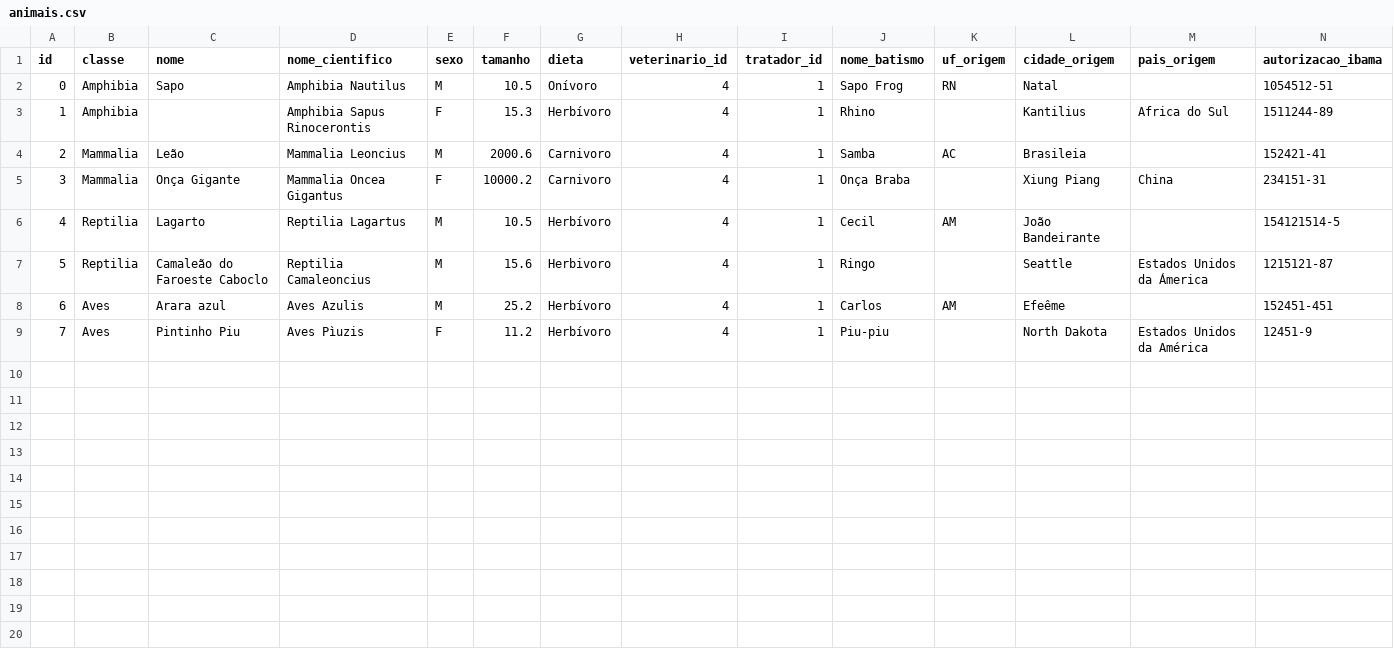
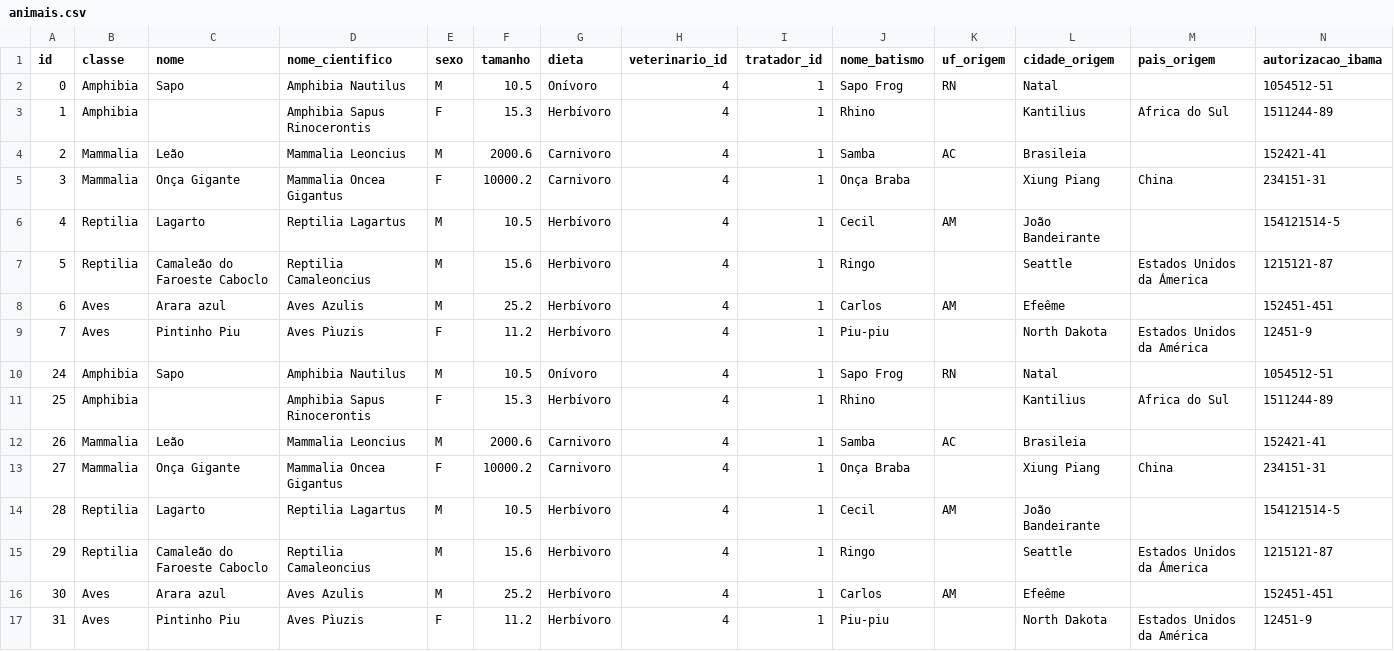
Before and after one commit to MatheusrdSantos/oop-petshop-management, a CSV file: storage/animais.csv, drawn as a sheet; only a part is shown; rows hold the shown columns only; the diff names each change by its address in the sheet, - before the commit and + after, or states it on an @@ line.

```diff
--- a/storage/animais.csv
+++ b/storage/animais.csv
+row 10: 24 | Amphibia | Sapo | Amphibia Nautilus | M | 10.5 | Onívoro | 4 | 1 | Sapo Frog | RN | Natal |  | 1054512-51
+row 11: 25 | Amphibia |  | Amphibia Sapus Rinocerontis | F | 15.3 | Herbívoro | 4 | 1 | Rhino |  | Kantilius | Africa do Sul | 1511244-89
+row 12: 26 | Mammalia | Leão | Mammalia Leoncius | M | 2000.6 | Carnivoro | 4 | 1 | Samba | AC | Brasileia |  | 152421-41
+row 13: 27 | Mammalia | Onça Gigante | Mammalia Oncea Gigantus | F | 10000.2 | Carnivoro | 4 | 1 | Onça Braba |  | Xiung Piang | China | 234151-31
+row 14: 28 | Reptilia | Lagarto | Reptilia Lagartus | M | 10.5 | Herbívoro | 4 | 1 | Cecil | AM | João Bandeirante |  | 154121514-5
+row 15: 29 | Reptilia | Camaleão do Faroeste Caboclo | Reptilia Camaleoncius | M | 15.6 | Herbivoro | 4 | 1 | Ringo |  | Seattle | Estados Unidos da Ámerica | 1215121-87
+row 16: 30 | Aves | Arara azul | Aves Azulis | M | 25.2 | Herbívoro | 4 | 1 | Carlos | AM | Efeême |  | 152451-451
+row 17: 31 | Aves | Pintinho Piu | Aves Pìuzis | F | 11.2 | Herbívoro | 4 | 1 | Piu-piu |  | North Dakota | Estados Unidos da América | 12451-9
```
Also changed, not shown: 43 other files.
